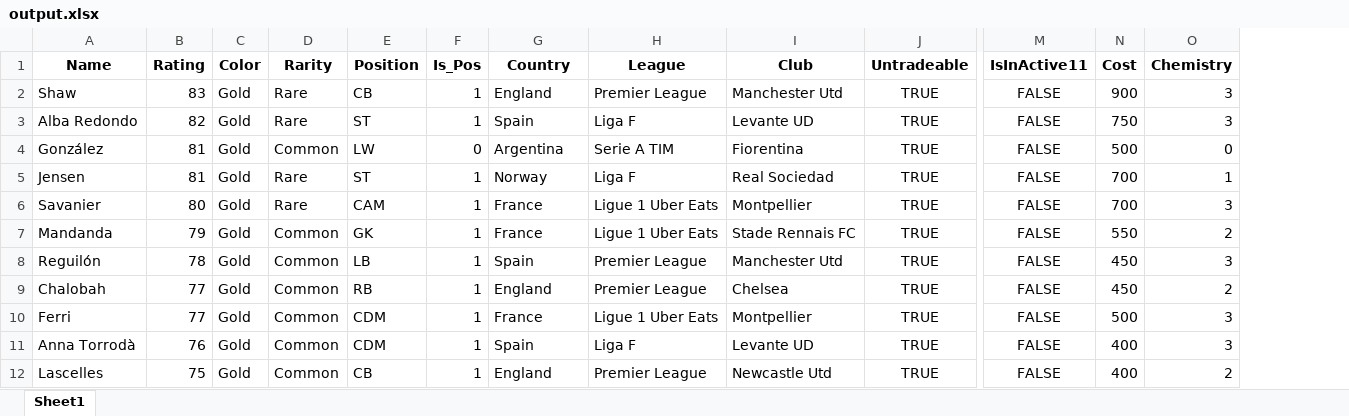
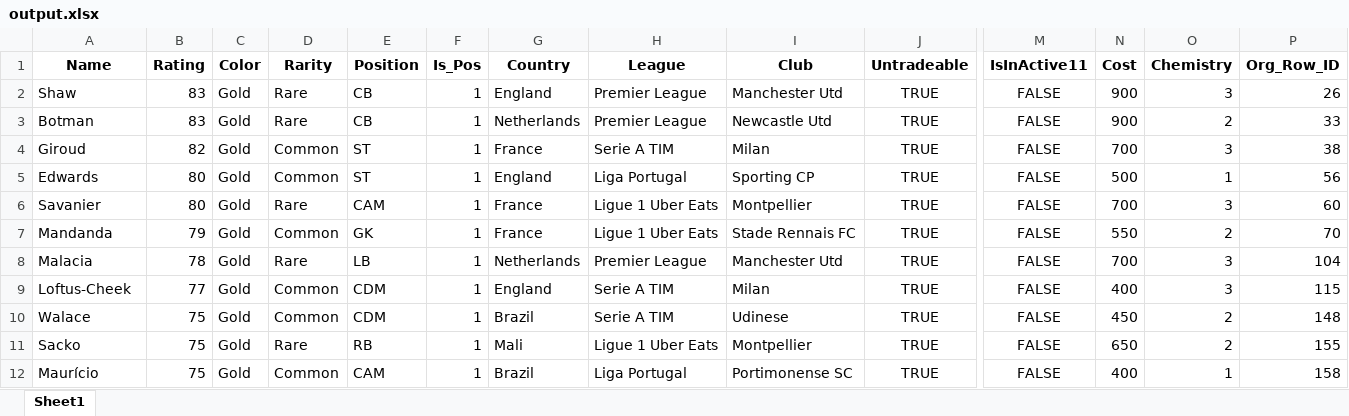
Before and after one commit to Regista6/EA-FC-Automated-SBC-Solving, an Excel workbook: output.xlsx, sheet Sheet1, drawn as a sheet; only a part is shown, gaps mark what is left out; values as stored, in another font and other column widths than the file's, no borders; removed rows and columns are numbered as before the commit, all else as after; rows hold the shown columns only; the diff names each change by its address in the sheet, - before the commit and + after, or states it on an @@ line.

Commit message:
To be `Rare` or Not to be `Rare`

```diff
--- a/output.xlsx (sheet Sheet1)
+++ b/output.xlsx (sheet Sheet1)
+column P (Org_Row_ID), row 2: 26; rows 4-10: 38 | 56 | 60 | 70 | 104 | 115 | 148; row 12: 158
+row 3: Botman | 83 | Gold | Rare | CB | 1 | Netherlands | Premier League | Newcastle Utd | TRUE | FALSE | 900 | 2 | 33
-A4 (Name): Alba Redondo
+A4 (Name): Giroud
-D4 (Rarity): Rare
+D4 (Rarity): Common
-G4 (Country): Spain
+G4 (Country): France
-H4 (League): Liga F
+H4 (League): Serie A TIM
-I4 (Club): Levante UD
+I4 (Club): Milan
-N4 (Cost): 750
+N4 (Cost): 700
-row 4: González | 81 | Gold | Common | LW | 0 | Argentina | Serie A TIM | Fiorentina | TRUE | FALSE | 500 | 0
-A5 (Name): Jensen
+A5 (Name): Edwards
-B5 (Rating): 81
+B5 (Rating): 80
-D5 (Rarity): Rare
+D5 (Rarity): Common
-G5 (Country): Norway
+G5 (Country): England
-H5 (League): Liga F
+H5 (League): Liga Portugal
-I5 (Club): Real Sociedad
+I5 (Club): Sporting CP
-N5 (Cost): 700
+N5 (Cost): 500
-A8 (Name): Reguilón
+A8 (Name): Malacia
-D8 (Rarity): Common
+D8 (Rarity): Rare
-G8 (Country): Spain
+G8 (Country): Netherlands
-N8 (Cost): 450
+N8 (Cost): 700
-row 9: Chalobah | 77 | Gold | Common | RB | 1 | England | Premier League | Chelsea | TRUE | FALSE | 450 | 2
-A9 (Name): Ferri
+A9 (Name): Loftus-Cheek
-G9 (Country): France
+G9 (Country): England
-H9 (League): Ligue 1 Uber Eats
+H9 (League): Serie A TIM
-I9 (Club): Montpellier
+I9 (Club): Milan
-N9 (Cost): 500
+N9 (Cost): 400
-A10 (Name): Anna Torrodà
+A10 (Name): Walace
-B10 (Rating): 76
+B10 (Rating): 75
-G10 (Country): Spain
+G10 (Country): Brazil
-H10 (League): Liga F
+H10 (League): Serie A TIM
-I10 (Club): Levante UD
+I10 (Club): Udinese
-N10 (Cost): 400
+N10 (Cost): 450
-O10 (Chemistry): 3
+O10 (Chemistry): 2
+row 11: Sacko | 75 | Gold | Rare | RB | 1 | Mali | Ligue 1 Uber Eats | Montpellier | TRUE | FALSE | 650 | 2 | 155
-A12 (Name): Lascelles
+A12 (Name): Maurício
-E12 (Position): CB
+E12 (Position): CAM
-G12 (Country): England
+G12 (Country): Brazil
-H12 (League): Premier League
+H12 (League): Liga Portugal
-I12 (Club): Newcastle Utd
+I12 (Club): Portimonense SC
-O12 (Chemistry): 2
+O12 (Chemistry): 1
```
Also changed, not shown: 4 other files.
